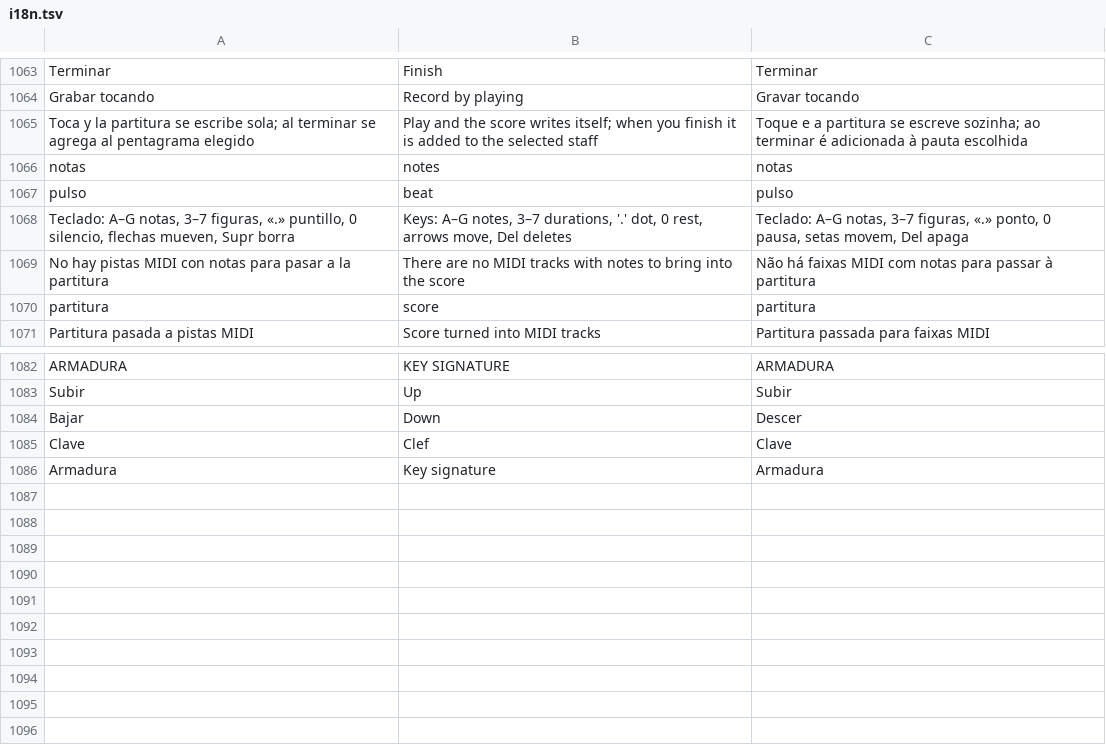
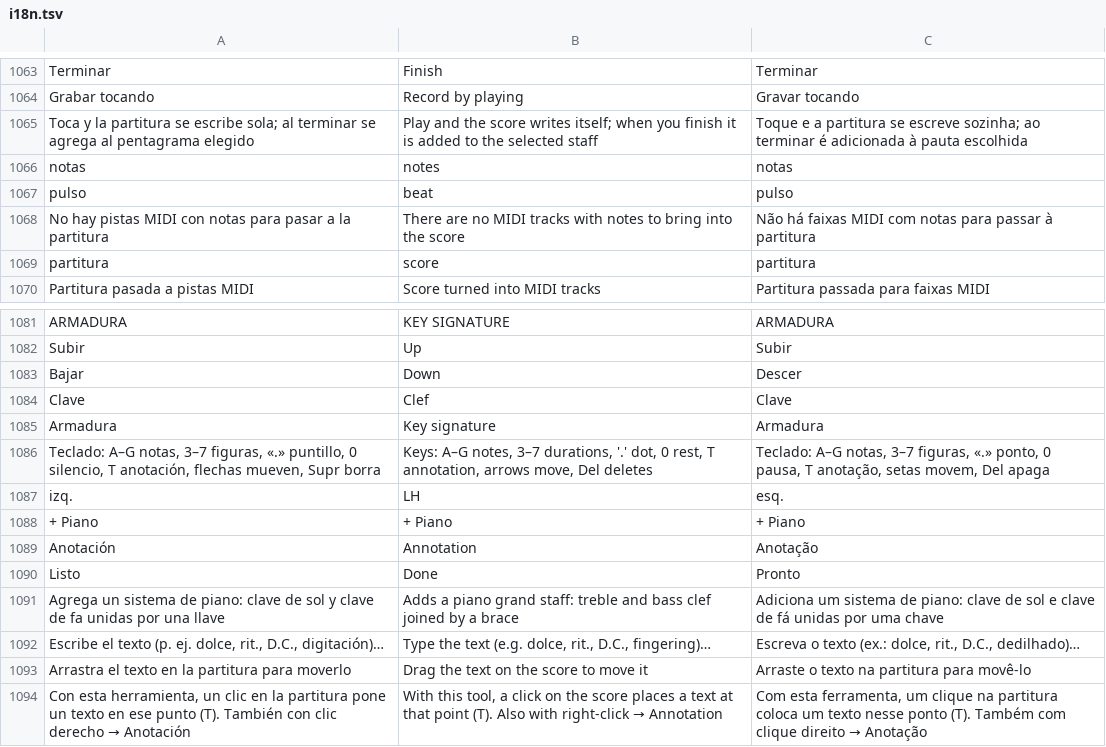
Before and after one commit to quantexpy69/quantumdaw, a TSV file: crates/app/src/i18n.tsv, drawn as a sheet; only a part is shown, gaps mark what is left out; removed rows and columns are numbered as before the commit, all else as after; the diff names each change by its address in the sheet, - before the commit and + after, or states it on an @@ line.

Commit message:
Quantum DAW 0.32.0
Partitura: piano tradicional
- El piano se escribe en dos pentagramas, clave de sol arriba y clave de fa abajo, unidos por una llave y con las barras de compás cruzando de uno a otro.
- Las partituras nuevas empiezan con un sistema de piano; botón «+ Piano» para agregar otro.
- Elegir «Piano» como instrumento convierte el pentagrama en sistema de piano; elegir otro instrumento lo vuelve a un solo pentagrama con la música de las dos manos.
- Lo que se toca y lo que viene de pistas MIDI de piano se reparte solo: del Do central hacia arriba en clave de sol, lo grave en clave de fa.
- «Quitar» borra el sistema de piano entero.
- MusicXML con la llave (part-group brace).

Partitura: anotaciones
- Herramienta «Anotación» (tecla T): un clic pone un texto en ese punto exacto de la partitura.
- Clic derecho → Anotación en el menú circular pone el texto donde se hizo clic (o edita el que había ahí).
- Cuadro para escribir con sugerencias (p, mf, f, cresc., rit., a tempo, D.C. al Fine), Listo y Borrar.
- Clic en una anotación la edita; arrastrarla la mueve. Siguen a su pentagrama y su tiempo, salen en el PDF y en MusicXML.

```diff
--- a/crates/app/src/i18n.tsv
+++ b/crates/app/src/i18n.tsv
-row 1068: Teclado: A–G notas, 3–7 figuras, «.» puntillo, 0 silencio, flechas mueven, Supr borra | Keys: A–G notes, 3–7 durations, '.' dot, 0 rest, arrows move, Del deletes | Teclado: A–G notas, 3–7 figuras, «.» ponto, 0 pausa, setas movem, Del apaga
+row 1086: Teclado: A–G notas, 3–7 figuras, «.» puntillo, 0 silencio, T anotación, flechas mueven, Supr borra | Keys: A–G notes, 3–7 durations, '.' dot, 0 rest, T annotation, arrows move, Del deletes | Teclado: A–G notas, 3–7 figuras, «.» ponto, 0 pausa, T anotação, setas movem, Del apaga
+row 1087: izq. | LH | esq.
+row 1088: + Piano | + Piano | + Piano
+row 1089: Anotación | Annotation | Anotação
+row 1090: Listo | Done | Pronto
+row 1091: Agrega un sistema de piano: clave de sol y clave de fa unidas por una llave | Adds a piano grand staff: treble and bass clef joined by a brace | Adiciona um sistema de piano: clave de sol e clave de fá unidas por uma chave
+row 1092: Escribe el texto (p. ej. dolce, rit., D.C., digitación)… | Type the text (e.g. dolce, rit., D.C., fingering)… | Escreva o texto (ex.: dolce, rit., D.C., dedilhado)…
+row 1093: Arrastra el texto en la partitura para moverlo | Drag the text on the score to move it | Arraste o texto na partitura para movê-lo
+row 1094: Con esta herramienta, un clic en la partitura pone un texto en ese punto (T). También con clic derecho → Anotación | With this tool, a click on the score places a text at that point (T). Also with right-click → Annotation | Com esta ferramenta, um clique na partitura coloca um texto nesse ponto (T). Também com clique direito → Anotação
```
Also changed, not shown: 9 other files.
